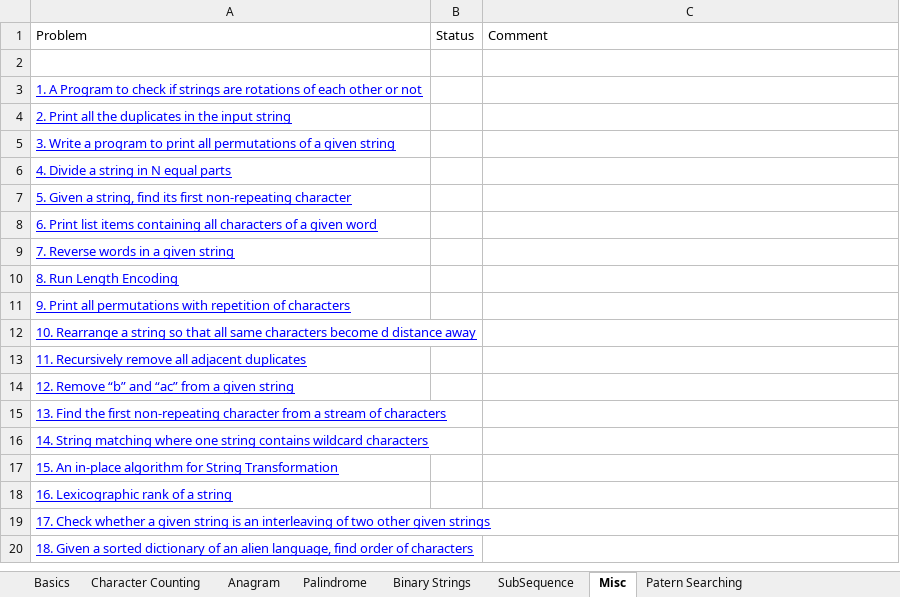
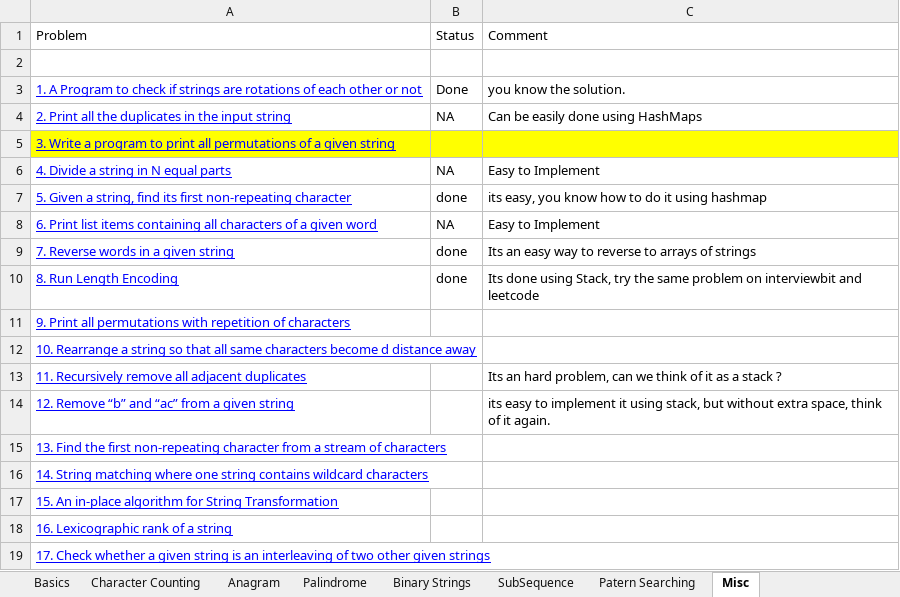
Before and after one commit to Vivek1012/Data-Structure-and-Algorithms, an Excel workbook: Strings/Problems.xlsx, sheet Misc, drawn as a sheet; only a part is shown; the shorter side is filled out with more unchanged rows; values as stored, in another font and other column widths than the file's, no borders; the diff names each change by its address in the sheet, - before the commit and + after, or states it on an @@ line.

Commit message:
Strings Problems

```diff
--- a/Strings/Problems.xlsx (sheet Misc)
+++ b/Strings/Problems.xlsx (sheet Misc)
@@ sheet tab order changed: Basics | Character Counting | Anagram | Palindrome | Binary Strings | SubSequence | Patern Searching | Misc @@
-B3: (empty)
+B3: Done
-C3: (empty)
+C3: you know the solution.
-B4: (empty)
+B4: NA
-C4: (empty)
+C4: Can be easily done using HashMaps
-A5:C5 fill: none
+A5:C5 fill: #FFFF00
-B6: (empty)
+B6: NA
-C6: (empty)
+C6: Easy to Implement
-B7: (empty)
+B7: done
-C7: (empty)
+C7: its easy, you know how to do it using hashmap
-B8: (empty)
+B8: NA
-C8: (empty)
+C8: Easy to Implement
-B9:B10: (empty)
+B9:B10: done
-C9: (empty)
+C9: Its an easy way to reverse to arrays of strings
-C10: (empty)
+C10: Its done using Stack, try the same problem on interviewbit and leetcode
-C13: (empty)
+C13: Its an hard problem, can we think of it as a stack ?
-C14: (empty)
+C14: its easy to implement it using stack, but without extra space, think of it again.
```
Also changed, not shown: sheet Binary Strings, sheet Palindrome, 24 other files.
